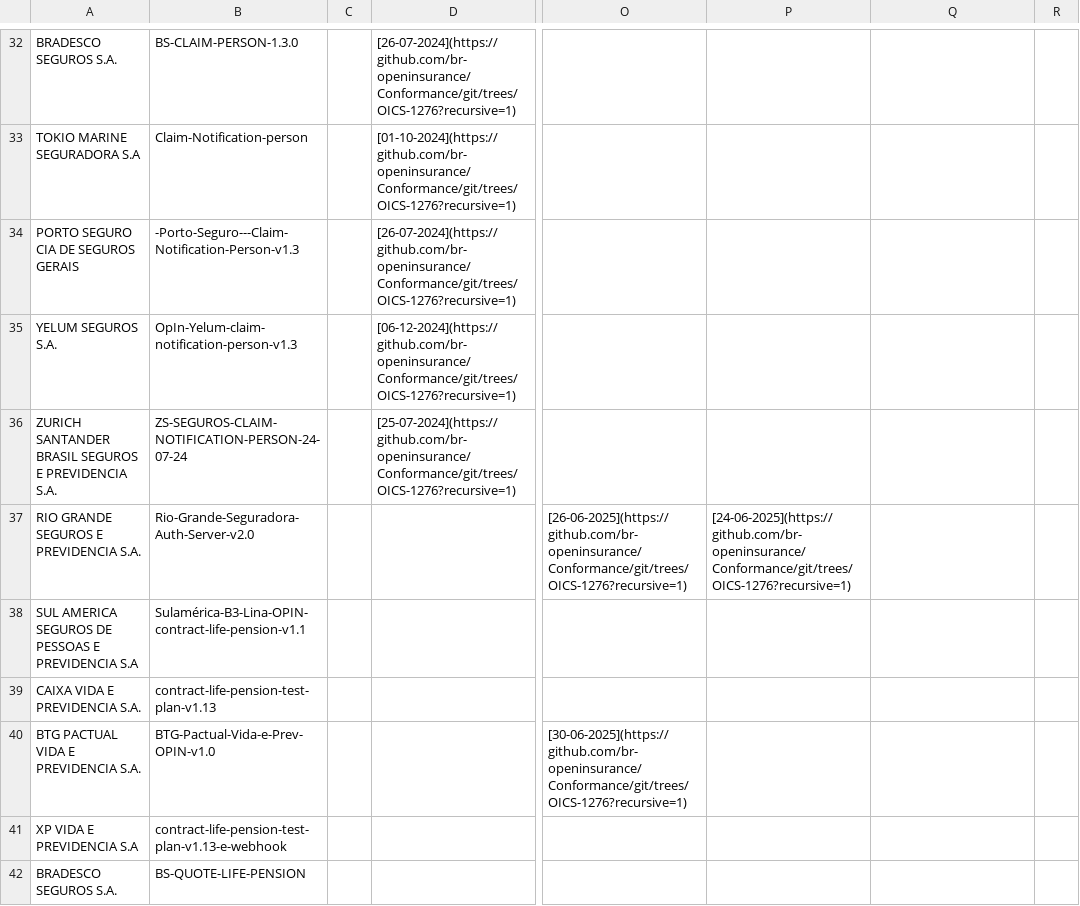
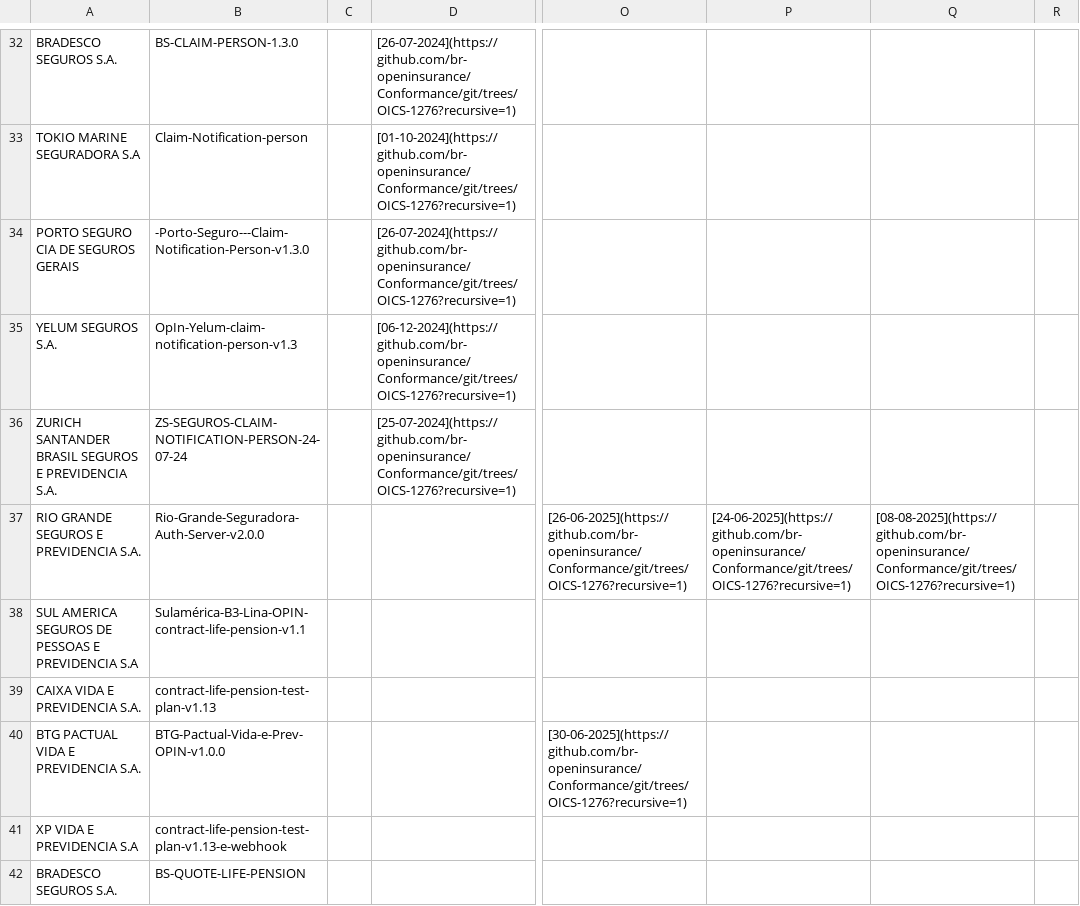
Before and after one commit to br-openinsurance/Conformance, a CSV file: results/phase3/current/phase3-current-conformance-table.csv, drawn as a sheet; only a part is shown, gaps mark what is left out; the diff covers the shown part only; the diff names each change by its address in the sheet, - before the commit and + after, or states it on an @@ line.

```diff
--- a/results/phase3/current/phase3-current-conformance-table.csv
+++ b/results/phase3/current/phase3-current-conformance-table.csv
-B34: -Porto-Seguro---Claim-Notification-Person-v1.3
+B34: -Porto-Seguro---Claim-Notification-Person-v1.3.0
-B37: Rio-Grande-Seguradora-Auth-Server-v2.0
+B37: Rio-Grande-Seguradora-Auth-Server-v2.0.0
-Q37: (empty)
+Q37: [08-08-2025](https://github.com/br-openinsurance/Conformance/git/trees/OICS-1276?recursive=1)
-B40: BTG-Pactual-Vida-e-Prev-OPIN-v1.0
+B40: BTG-Pactual-Vida-e-Prev-OPIN-v1.0.0
```
Also changed, not shown: 4 removed rows and 39 edited cells elsewhere in this file, results/phase3/current/phase3-current-conformance-dump.csv, 2 other files.
